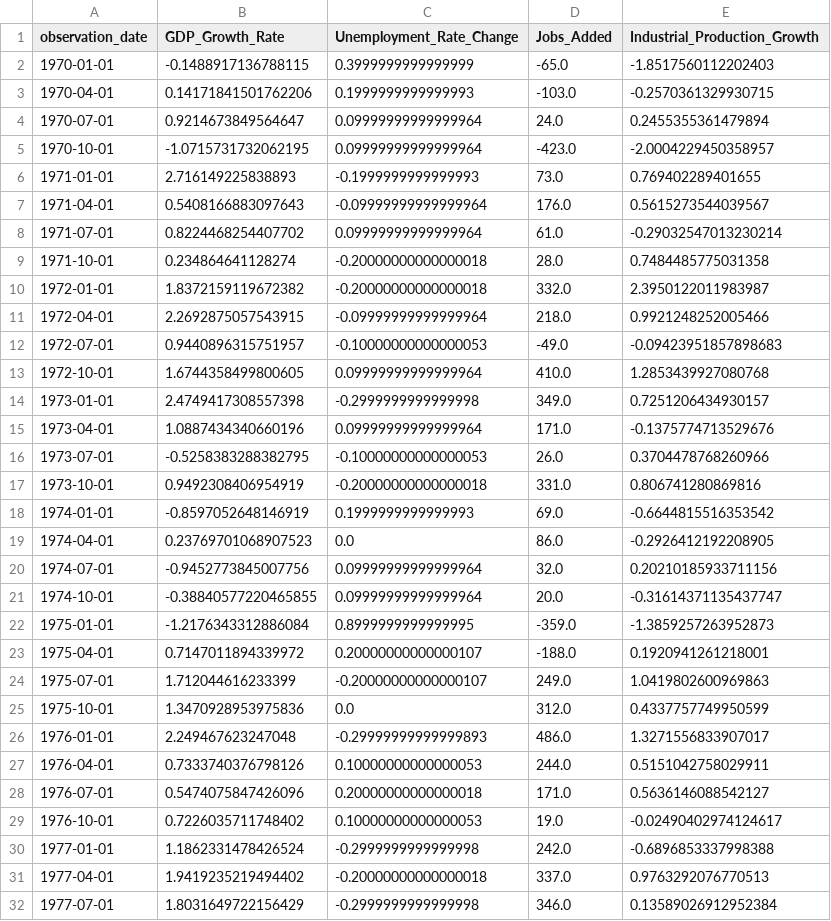
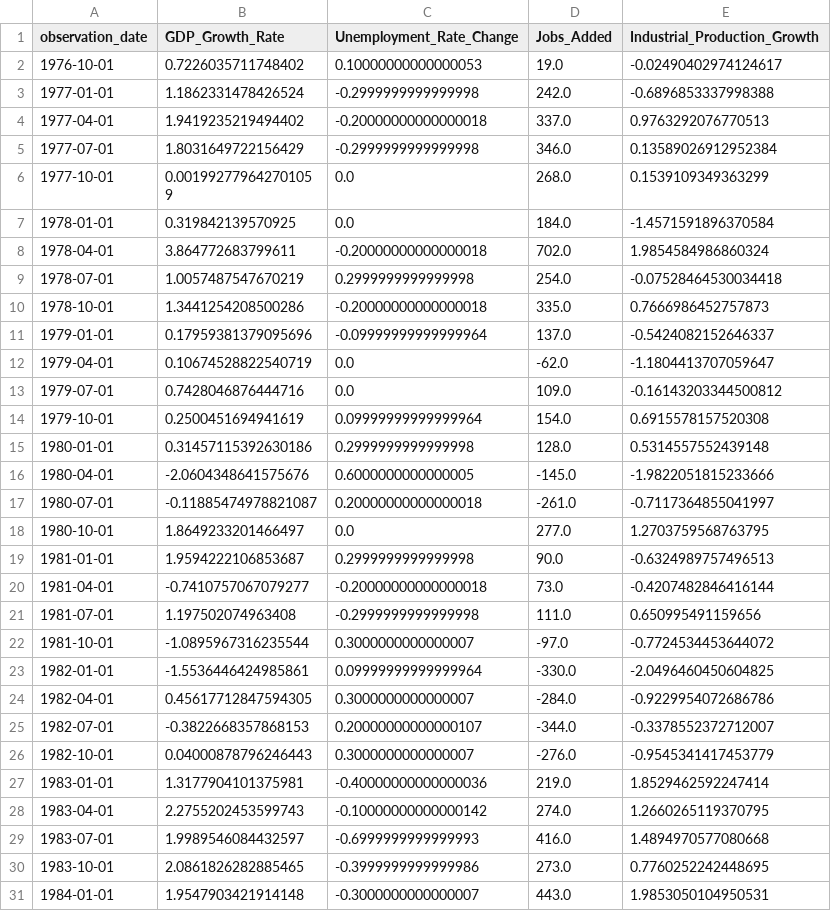
Before and after one commit to Makster04/FINAL_CAPSTONE_PROJECT, a CSV file: Prediction_Indicators.csv, drawn as a sheet; only a part is shown; the shorter side is filled out with more unchanged rows.

```diff
--- a/Prediction_Indicators.csv
+++ b/Prediction_Indicators.csv
@@ -1,29 +1,2 @@
 observation_date,GDP_Growth_Rate,Unemployment_Rate_Change,Jobs_Added,Industrial_Production_Growth
-1970-01-01,-0.1488917136788115,0.3999999999999999,-65.0,-1.8517560112202403
-1970-04-01,0.14171841501762206,0.1999999999999993,-103.0,-0.2570361329930715
-1970-07-01,0.9214673849564647,0.09999999999999964,24.0,0.2455355361479894
-1970-10-01,-1.0715731732062195,0.09999999999999964,-423.0,-2.0004229450358957
-1971-01-01,2.716149225838893,-0.1999999999999993,73.0,0.769402289401655
-1971-04-01,0.5408166883097643,-0.09999999999999964,176.0,0.5615273544039567
-1971-07-01,0.8224468254407702,0.09999999999999964,61.0,-0.29032547013230214
-1971-10-01,0.234864641128274,-0.20000000000000018,28.0,0.7484485775031358
-1972-01-01,1.8372159119672382,-0.20000000000000018,332.0,2.3950122011983987
-1972-04-01,2.2692875057543915,-0.09999999999999964,218.0,0.9921248252005466
-1972-07-01,0.9440896315751957,-0.10000000000000053,-49.0,-0.09423951857898683
-1972-10-01,1.6744358499800605,0.09999999999999964,410.0,1.2853439927080768
-1973-01-01,2.4749417308557398,-0.2999999999999998,349.0,0.7251206434930157
-1973-04-01,1.0887434340660196,0.09999999999999964,171.0,-0.1375774713529676
-1973-07-01,-0.5258383288382795,-0.10000000000000053,26.0,0.3704478768260966
-1973-10-01,0.9492308406954919,-0.20000000000000018,331.0,0.806741280869816
-1974-01-01,-0.8597052648146919,0.1999999999999993,69.0,-0.6644815516353542
-1974-04-01,0.23769701068907523,0.0,86.0,-0.2926412192208905
-1974-07-01,-0.9452773845007756,0.09999999999999964,32.0,0.20210185933711156
-1974-10-01,-0.38840577220465855,0.09999999999999964,20.0,-0.31614371135437747
-1975-01-01,-1.2176343312886084,0.8999999999999995,-359.0,-1.3859257263952873
-1975-04-01,0.7147011894339972,0.20000000000000107,-188.0,0.1920941261218001
-1975-07-01,1.712044616233399,-0.20000000000000107,249.0,1.0419802600969863
-1975-10-01,1.3470928953975836,0.0,312.0,0.4337757749950599
-1976-01-01,2.249467623247048,-0.29999999999999893,486.0,1.3271556833907017
-1976-04-01,0.7333740376798126,0.10000000000000053,244.0,0.5151042758029911
-1976-07-01,0.5474075847426096,0.20000000000000018,171.0,0.5636146088542127
 1976-10-01,0.7226035711748402,0.10000000000000053,19.0,-0.02490402974124617
```
Also changed, not shown: All_Indicators.csv, Regime_Lables.csv, 6 other files.
